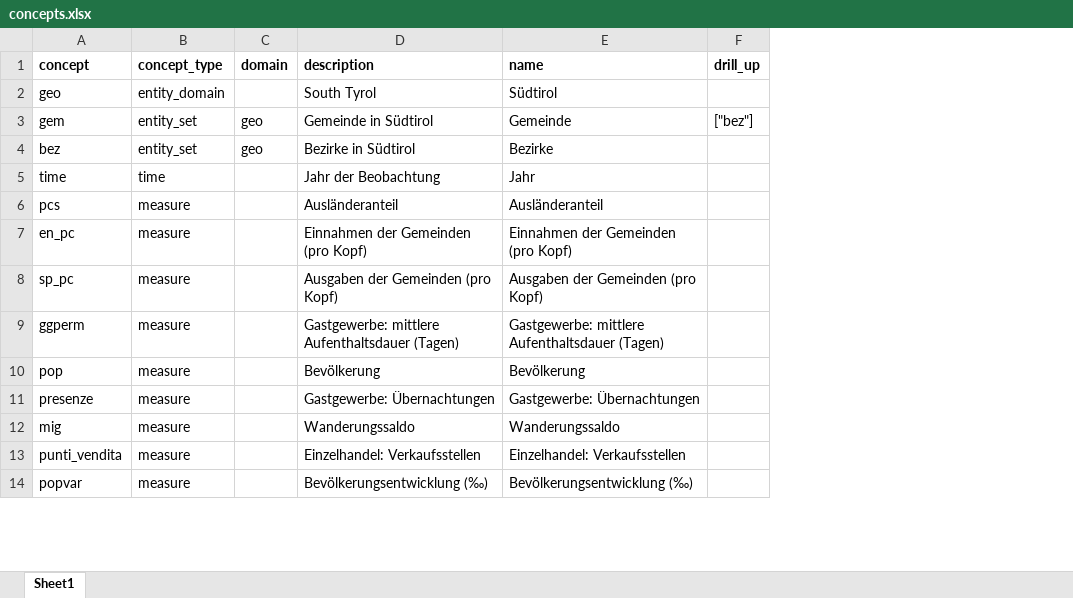
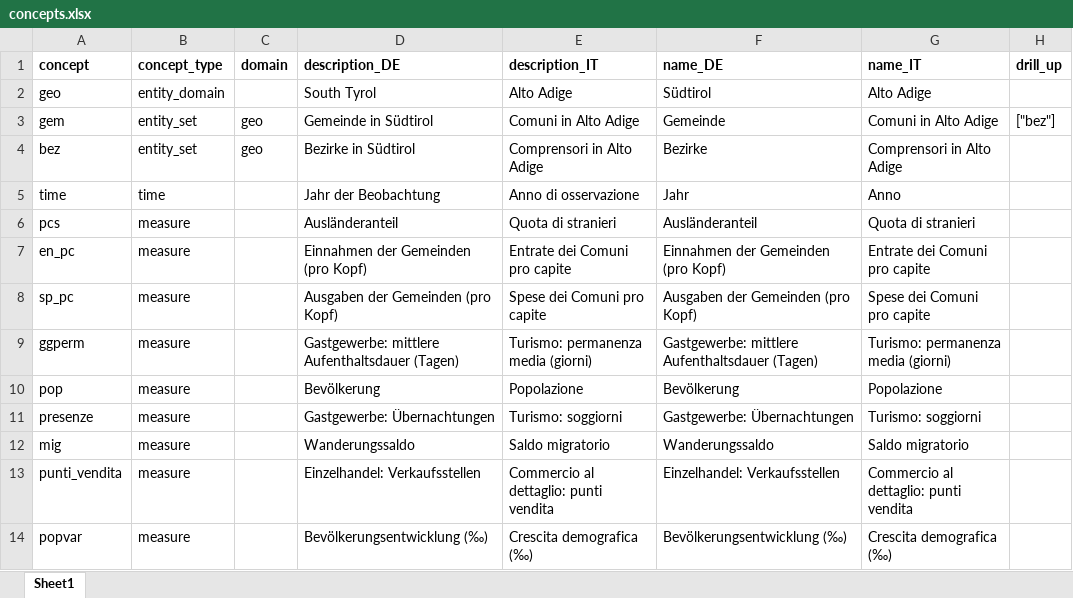
Before and after one commit to walter-niedermair/motioncharts, an Excel workbook: d/concepts.xlsx, sheet Sheet1, drawn as a sheet; only a part is shown; values as stored, in another font and other column widths than the file's, no borders; addresses are those after the commit; the diff names each change by its address in the sheet, - before the commit and + after, or states it on an @@ line.

Commit message:
Inserimento Description_IT e Name_IT

```diff
--- a/d/concepts.xlsx (sheet Sheet1)
+++ b/d/concepts.xlsx (sheet Sheet1)
+column E (description_IT), rows 2-14: Alto Adige | Comuni in Alto Adige | Comprensori in Alto Adige | Anno di osservazione | Quota di stranieri | Entrate dei Comuni pro capite | Spese dei Comuni pro capite | Turismo: permanenza media (giorni) | Popolazione | Turismo: soggiorni | Saldo migratorio | Commercio al dettaglio: punti vendita | Crescita demografica (‰)
+column G (name_IT), rows 2-14: Alto Adige | Comuni in Alto Adige | Comprensori in Alto Adige | Anno | Quota di stranieri | Entrate dei Comuni pro capite | Spese dei Comuni pro capite | Turismo: permanenza media (giorni) | Popolazione | Turismo: soggiorni | Saldo migratorio | Commercio al dettaglio: punti vendita | Crescita demografica (‰)
-D1: description
+D1: description_DE
-F1: name
+F1: name_DE
```
